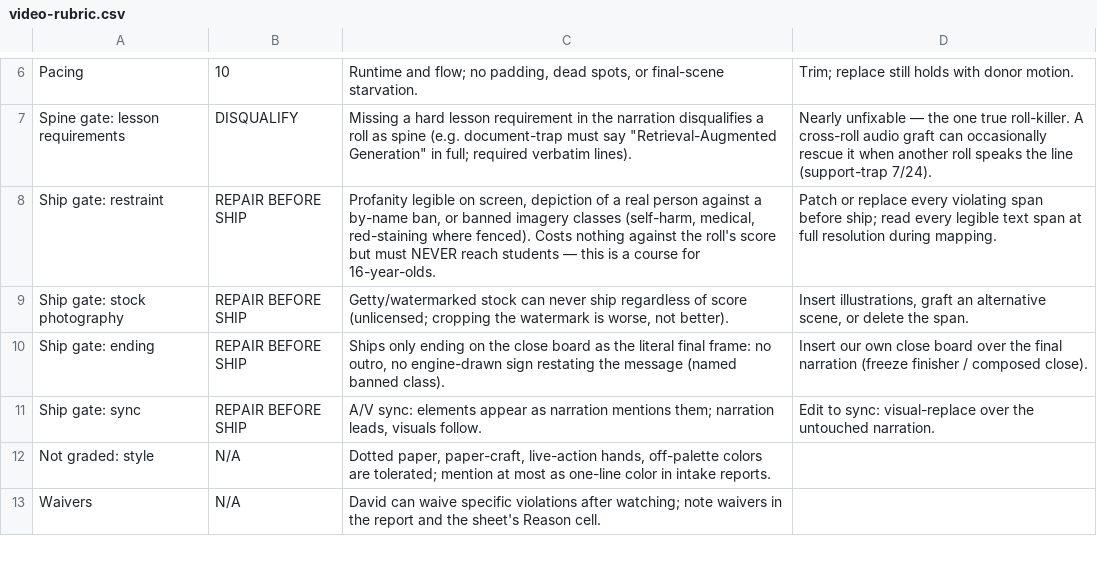
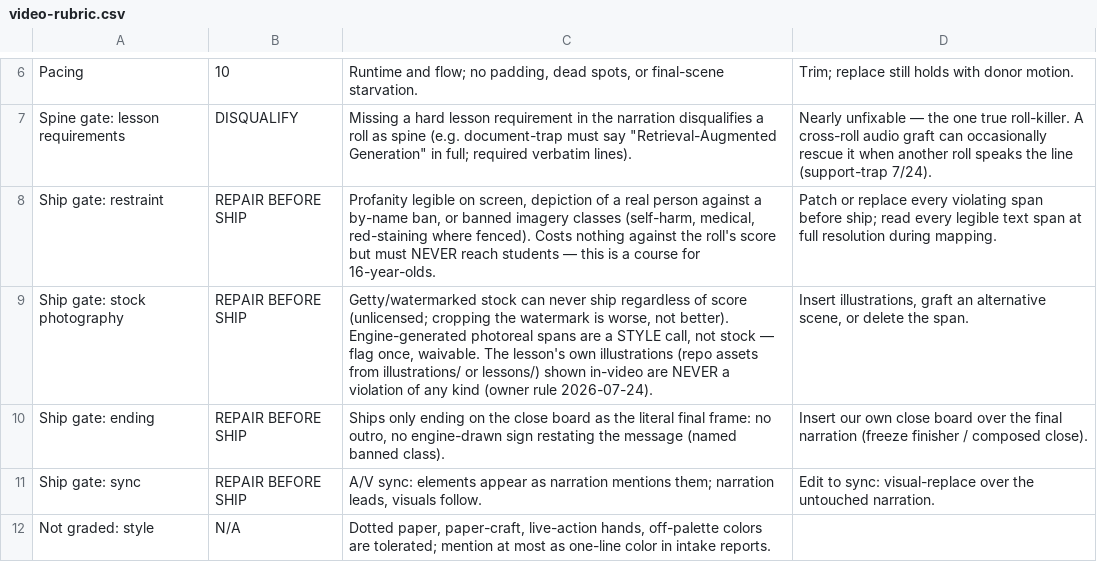
Before and after one commit to DavidJHonda/AI-Training, a CSV file: videos/video-rubric.csv, drawn as a sheet; only a part is shown, gaps mark what is left out; the shorter side is filled out with more unchanged rows.

```diff
--- a/videos/video-rubric.csv
+++ b/videos/video-rubric.csv
@@ -8,3 +8,3 @@ Spine gate: lesson requirements,DISQUALIFY,"Missing a hard lesson requirement in
 Ship gate: restraint,REPAIR BEFORE SHIP,"Profanity legible on screen, depiction of a real person against a by-name ban, or banned imagery classes (self-harm, medical, red-staining where fenced). Costs nothing against the roll's score but must NEVER reach students — this is a course for 16-year-olds.","Patch or replace every violating span before ship; read every legible text span at full resolution during mapping."
-Ship gate: stock photography,REPAIR BEFORE SHIP,"Getty/watermarked stock can never ship regardless of score (unlicensed; cropping the watermark is worse, not better).","Insert illustrations, graft an alternative scene, or delete the span."
+Ship gate: stock photography,REPAIR BEFORE SHIP,"Getty/watermarked stock can never ship regardless of score (unlicensed; cropping the watermark is worse, not better). Engine-generated photoreal spans are a STYLE call, not stock — flag once, waivable. The lesson's own illustrations (repo assets from illustrations/ or lessons/) shown in-video are NEVER a violation of any kind (owner rule 2026-07-24).","Insert illustrations, graft an alternative scene, or delete the span."
 Ship gate: ending,REPAIR BEFORE SHIP,"Ships only ending on the close board as the literal final frame: no outro, no engine-drawn sign restating the message (named banned class).","Insert our own close board over the final narration (freeze finisher / composed close)."
```
